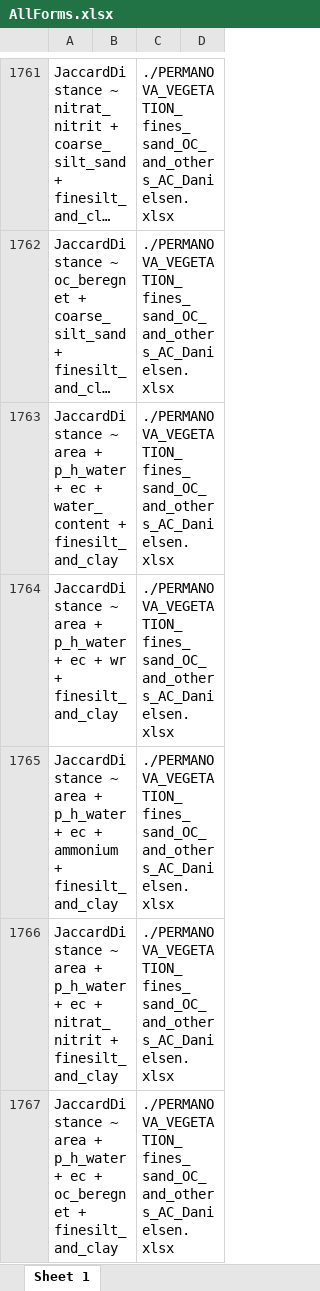
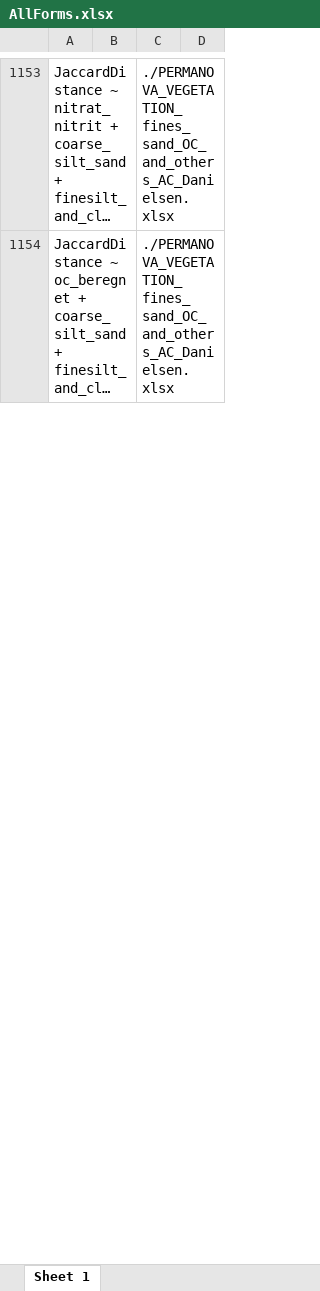
Before and after one commit to Sustainscapes/AICcPermanova, an Excel workbook: AllForms.xlsx, sheet Sheet 1, drawn as a sheet; only a part is shown, gaps mark what is left out; long unchanged cells end in …; values as stored, in another font and other column widths than the file's, no borders; the diff covers the shown part only; the diff names each change by its address in the sheet, - before the commit and + after, or states it on an @@ line.

```diff
--- a/AllForms.xlsx (sheet Sheet 1)
+++ b/AllForms.xlsx (sheet Sheet 1)
-row 1763: JaccardDistance ~ area + p_h_water + ec + water_content + finesilt_and_clay |  | ./PERMANOVA_VEGETATION_ fines_sand_OC_and_others_AC_Danielsen.xlsx
-row 1764: JaccardDistance ~ area + p_h_water + ec + wr + finesilt_and_clay |  | ./PERMANOVA_VEGETATION_ fines_sand_OC_and_others_AC_Danielsen.xlsx
-row 1765: JaccardDistance ~ area + p_h_water + ec + ammonium + finesilt_and_clay |  | ./PERMANOVA_VEGETATION_ fines_sand_OC_and_others_AC_Danielsen.xlsx
-row 1766: JaccardDistance ~ area + p_h_water + ec + nitrat_nitrit + finesilt_and_clay |  | ./PERMANOVA_VEGETATION_ fines_sand_OC_and_others_AC_Danielsen.xlsx
-row 1767: JaccardDistance ~ area + p_h_water + ec + oc_beregnet + finesilt_and_clay |  | ./PERMANOVA_VEGETATION_ fines_sand_OC_and_others_AC_Danielsen.xlsx
```
Also changed, not shown: 817 removed rows elsewhere in this sheet, AllFormsBacterialAbund.xlsx, AllFormsVegAbund.xlsx, 14 other files.
